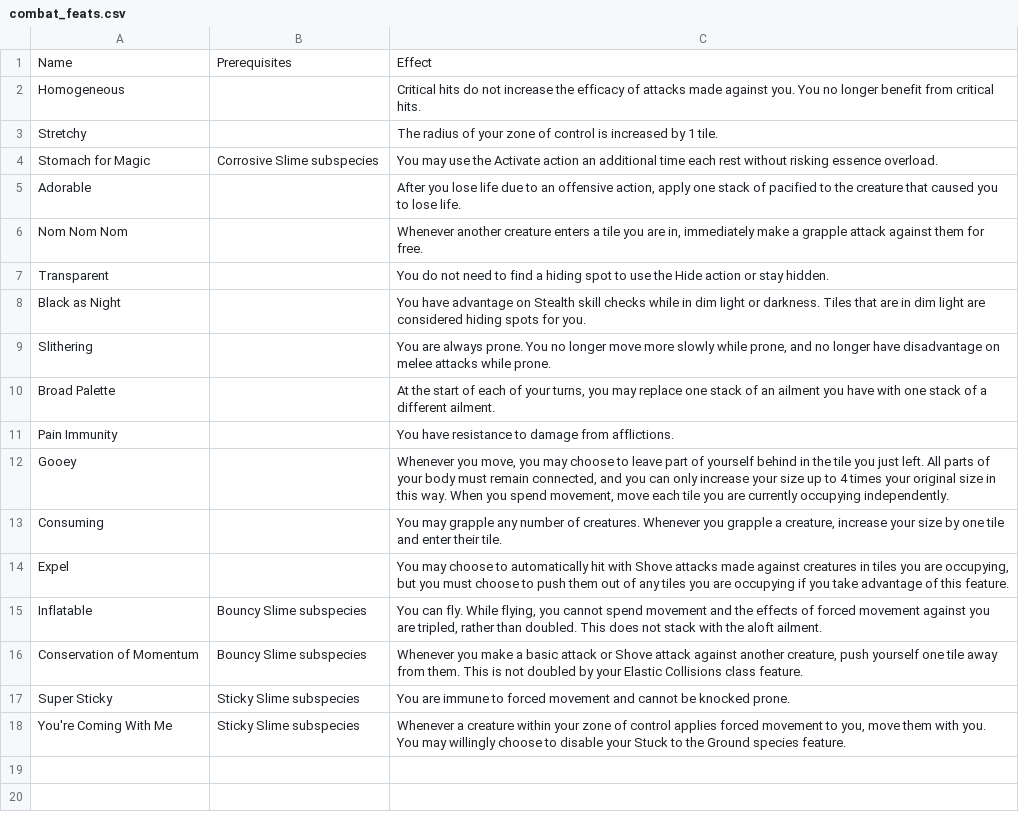
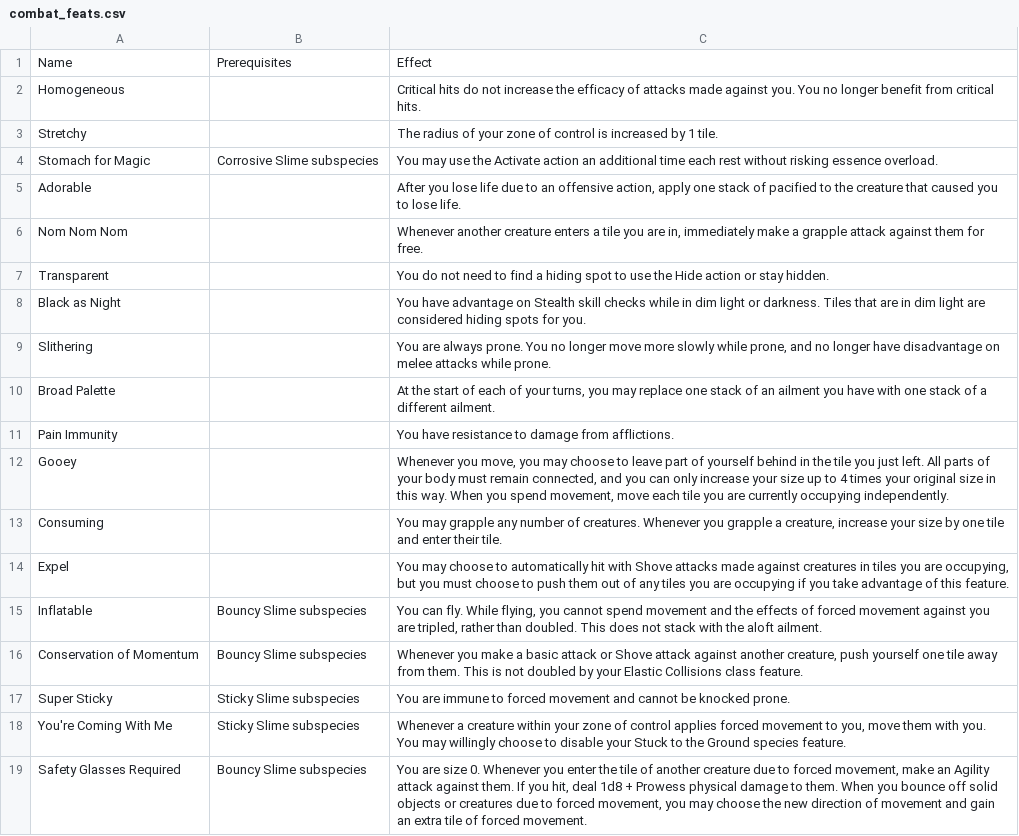
Before and after one commit to Leafwing-Studios/fonts-of-power, a CSV file: docs/src/character-options/species/slime/combat_feats.csv, drawn as a sheet.

```diff
--- a/docs/src/character-options/species/slime/combat_feats.csv
+++ b/docs/src/character-options/species/slime/combat_feats.csv
@@ -18 +18,2 @@
 "You're Coming With Me","Sticky Slime subspecies","Whenever a creature within your zone of control applies forced movement to you, move them with you. You may willingly choose to disable your Stuck to the Ground species feature."
+"Safety Glasses Required","Bouncy Slime subspecies","You are size 0. Whenever you enter the tile of another creature due to forced movement, make an Agility attack against them. If you hit, deal 1d8 + Prowess physical damage to them. When you bounce off solid objects or creatures due to forced movement, you may choose the new direction of movement and gain an extra tile of forced movement."
```
Also changed, not shown: docs/src/character-options/gear/affixes/arms.csv, docs/src/character-options/species/reclaimer/combat_feats.csv.
